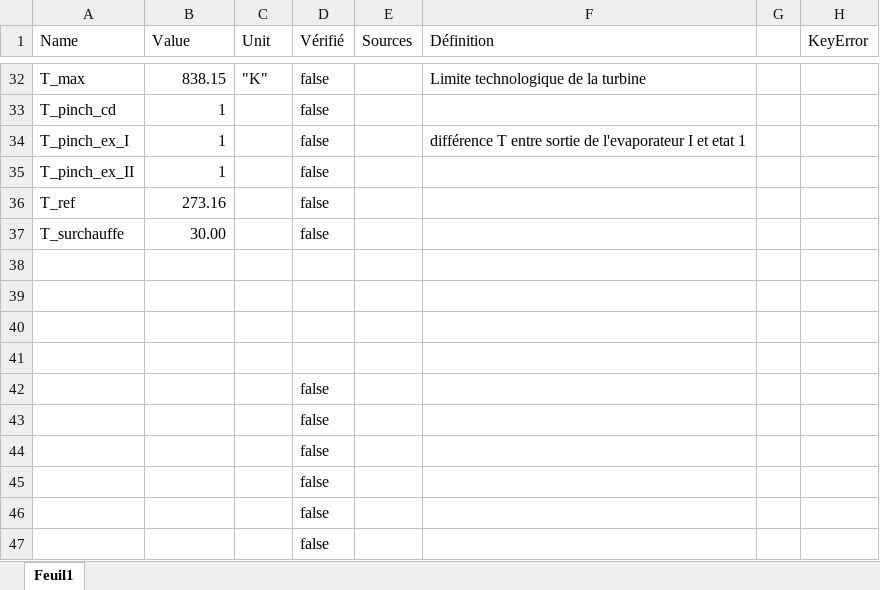
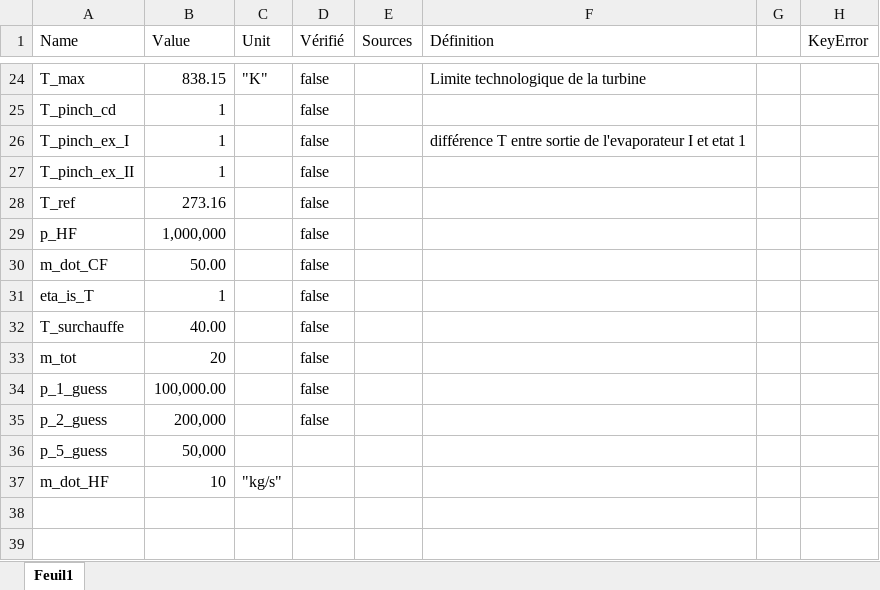
Before and after one commit to JulesMucl/Thermal_Project, an Excel workbook: Param/Projet_contraintes.xlsx, sheet Feuil1, drawn as a sheet; only a part is shown, gaps mark what is left out; the shorter side is filled out with more unchanged rows; values as stored, in another font and other column widths than the file's, no borders; table styles not drawn; addresses are those after the commit; the diff covers the shown part only; the diff names each change by its address in the sheet, - before the commit and + after, or states it on an @@ line.

```diff
--- a/Param/Projet_contraintes.xlsx (sheet Feuil1)
+++ b/Param/Projet_contraintes.xlsx (sheet Feuil1)
+row 29: p_HF | 1,000,000 |  | false
@@ row 12 moved to row 30: m_dot_CF @@
+row 31: eta_is_T | 1 |  | false
-B32 (Value): 30.00
+B32 (Value): 40.00
@@ row 15 moved to row 33: m_tot @@
+row 34: p_1_guess | 100,000.00 |  | false
+row 35: p_2_guess | 200,000 |  | false
@@ row 19 moved to row 36: p_5_guess @@
@@ row 13 moved to row 37: m_dot_HF @@
```
Also changed, not shown: 4 removed rows, 1 moved row and 6 edited cells elsewhere in this sheet, 1 other file.
